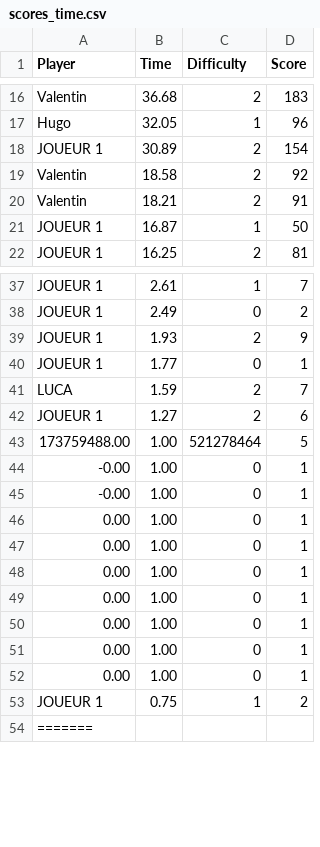
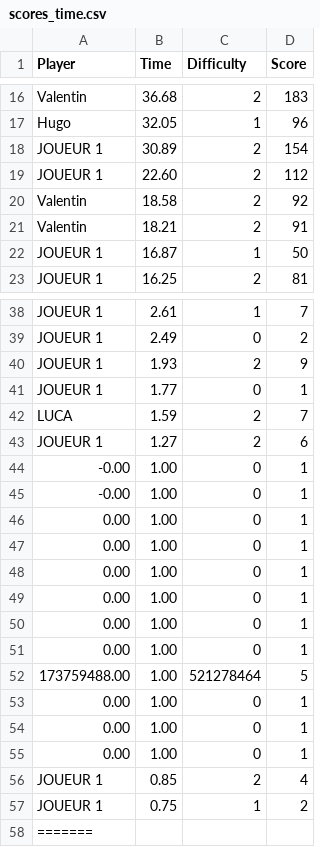
Before and after one commit to VltBlanc/TheSwitchGame-c-, a CSV file: scores_time.csv, drawn as a sheet; only a part is shown, gaps mark what is left out.

```diff
--- a/scores_time.csv
+++ b/scores_time.csv
@@ -18,2 +18,3 @@ Hugo,32.05,1,96
 JOUEUR 1,30.89,2,154
+JOUEUR 1,22.60,2,112
 Valentin,18.58,2,92
@@ -42,3 +43,2 @@ LUCA,1.59,2,7
 JOUEUR 1,1.27,2,6
-173759488.00,1.00,521278464,5
 -0.00,1.00,0,1
@@ -51,3 +51,7 @@ JOUEUR 1,1.27,2,6
 0.00,1.00,0,1
+173759488.00,1.00,521278464,5
 0.00,1.00,0,1
+0.00,1.00,0,1
+0.00,1.00,0,1
+JOUEUR 1,0.85,2,4
 JOUEUR 1,0.75,1,2
```
Also changed, not shown: scores_points.csv, 1 other file.
